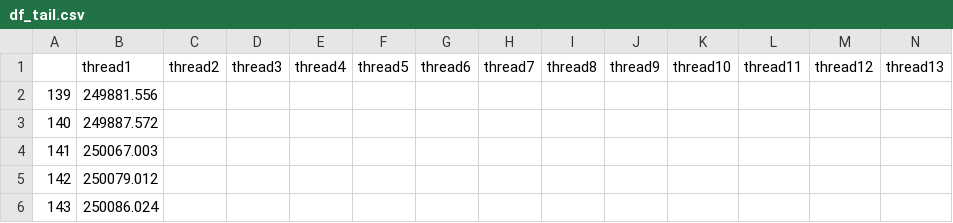
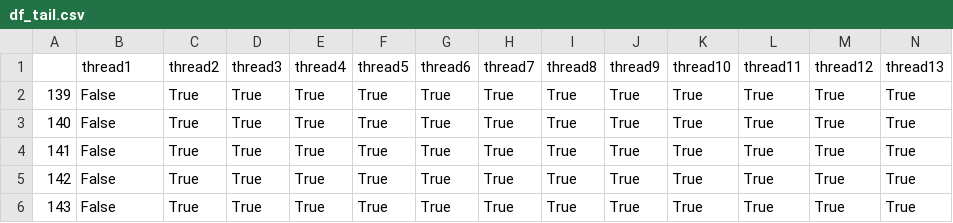
Before and after one commit to 23rdPro/eResponse, a CSV file: files/df_tail.csv, drawn as a sheet; only a part is shown; removed rows and columns are numbered as before the commit, all else as after; rows hold the shown columns only; the diff names each change by its address in the sheet, - before the commit and + after, or states it on an @@ line.

Commit message:
added response data csv file

```diff
--- a/files/df_tail.csv
+++ b/files/df_tail.csv
-row 2: 139 | 249881.556
-row 3: 140 | 249887.572
-row 4: 141 | 250067.003
-row 5: 142 | 250079.012
-row 6: 143 | 250086.024
+row 2: 139 | False | True | True | True | True | True | True | True | True | True | True | True | True
+row 3: 140 | False | True | True | True | True | True | True | True | True | True | True | True | True
+row 4: 141 | False | True | True | True | True | True | True | True | True | True | True | True | True
+row 5: 142 | False | True | True | True | True | True | True | True | True | True | True | True | True
+row 6: 143 | False | True | True | True | True | True | True | True | True | True | True | True | True
```
Also changed, not shown: files/df_head.csv.
